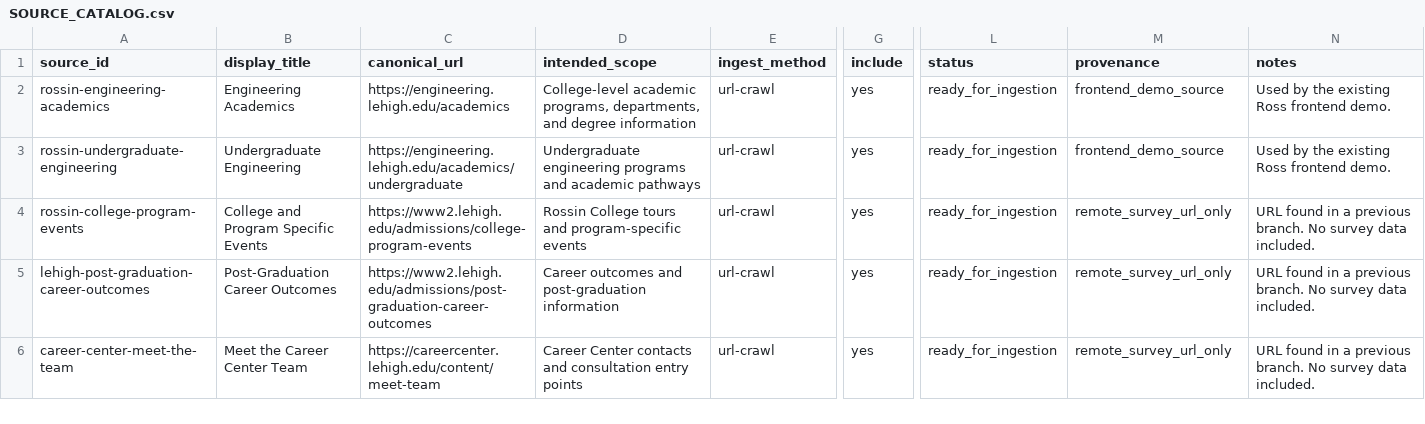
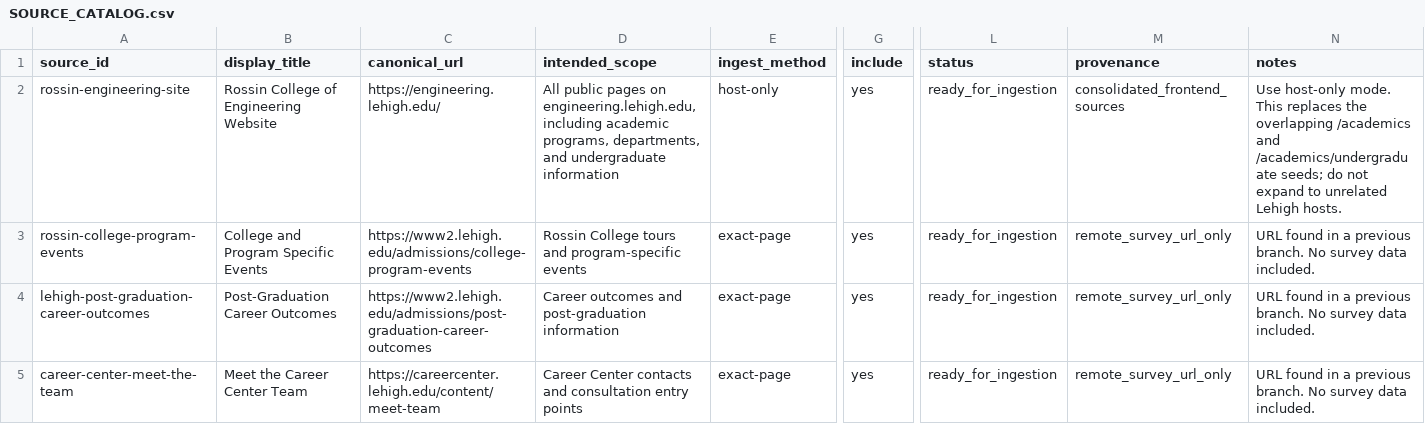
Before and after one commit to everett4320/AI_Chatbot_CSE280, a CSV file: christopher-handoff/backend-inputs/SOURCE_CATALOG.csv, drawn as a sheet; only a part is shown, gaps mark what is left out; removed rows and columns are numbered as before the commit, all else as after; rows hold the shown columns only; the diff names each change by its address in the sheet, - before the commit and + after, or states it on an @@ line.

Commit message:
Switch Ross to Apache static deployment
Build a React Router SPA in build/client, serve it with Apache in Docker, verify root and subpath artifacts in CI, and consolidate the crawler inputs to one full Engineering host plus three exact pages.

```diff
--- a/christopher-handoff/backend-inputs/SOURCE_CATALOG.csv
+++ b/christopher-handoff/backend-inputs/SOURCE_CATALOG.csv
-A2 (source_id): rossin-engineering-academics
+A2 (source_id): rossin-engineering-site
-B2 (display_title): Engineering Academics
+B2 (display_title): Rossin College of Engineering Website
-C2 (canonical_url): https://engineering.lehigh.edu/academics
+C2 (canonical_url): https://engineering.lehigh.edu/
-D2 (intended_scope): College-level academic programs, departments, and degree information
+D2 (intended_scope): All public pages on engineering.lehigh.edu, including academic programs, departments, and undergraduate information
-E2 (ingest_method): url-crawl
+E2 (ingest_method): host-only
-M2 (provenance): frontend_demo_source
+M2 (provenance): consolidated_frontend_sources
-N2 (notes): Used by the existing Ross frontend demo.
+N2 (notes): Use host-only mode. This replaces the overlapping /academics and /academics/undergraduate seeds; do not expand to unrelated Lehigh hosts.
-row 3: rossin-undergraduate-engineering | Undergraduate Engineering | https://engineering.lehigh.edu/academics/undergraduate | Undergraduate engineering programs and academic pathways | url-crawl | yes | ready_for_ingestion | frontend_demo_source | Used by the existing Ross frontend demo.
-E3:E5 (ingest_method): url-crawl
+E3:E5 (ingest_method): exact-page
```
Also changed, not shown: 21 other files.
